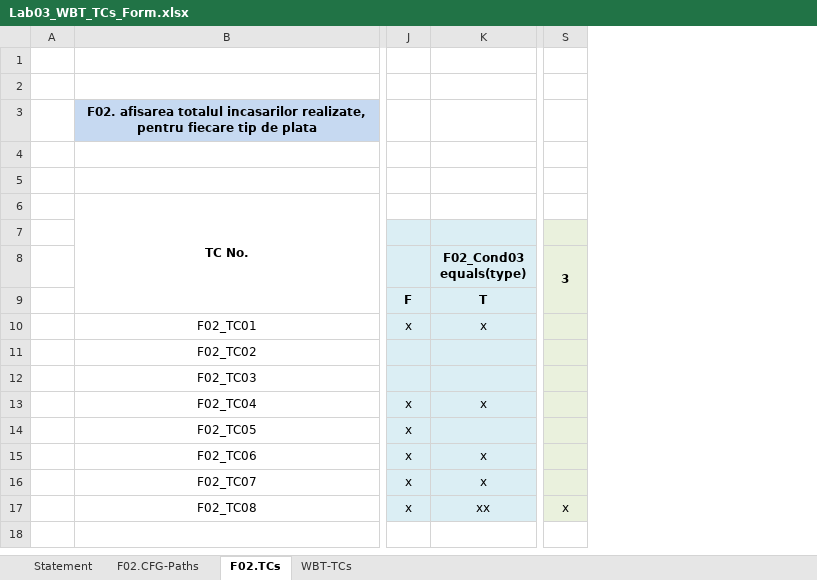
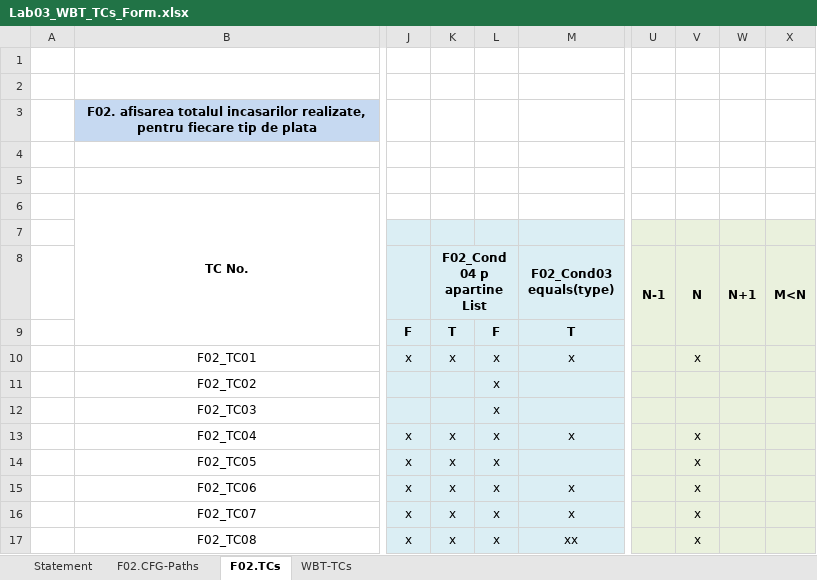
Before and after one commit to TeodorRuse/VVSS-2025, an Excel workbook: Docs/Lab03/Lab03_WBT_TCs_Form.xlsx, sheet F02.TCs, drawn as a sheet; only a part is shown, gaps mark what is left out; values as stored, in another font and other column widths than the file's, no borders; removed rows and columns are numbered as before the commit, all else as after; the diff names each change by its address in the sheet, - before the commit and + after, or states it on an @@ line.

Commit message:
Lab03 Excel

```diff
--- a/Docs/Lab03/Lab03_WBT_TCs_Form.xlsx (sheet F02.TCs)
+++ b/Docs/Lab03/Lab03_WBT_TCs_Form.xlsx (sheet F02.TCs)
+column K (F02_Cond04 p apartine List), rows 9-17: T | x |  |  | x | x | x | x | x
+column L, rows 9-17: F | x | x | x | x | x | x | x | x
-column S (3), row 17: x
+column U (N-1), empty
+column V (N), rows 10-17: x |  |  | x | x | x | x | x
+column W (N+1), empty
+column X (M<N), empty
```
Also changed, not shown: charts or pictures, 1 other file.
